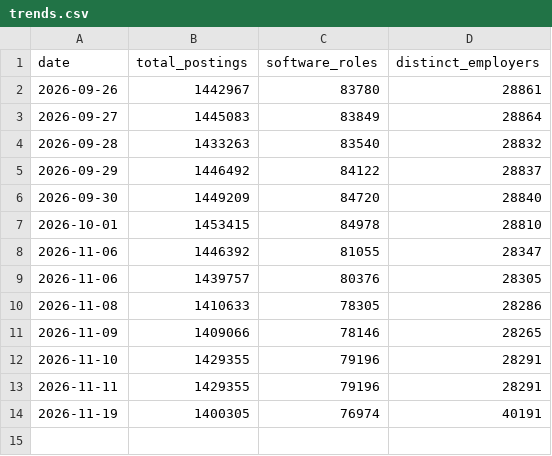
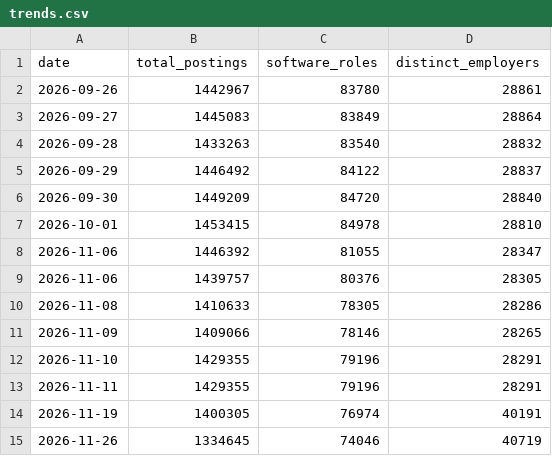
Before and after one commit to abheeshtroy/reqstream, a CSV file: data/market/trends.csv, drawn as a sheet; the diff names each change by its address in the sheet, - before the commit and + after, or states it on an @@ line.

```diff
--- a/data/market/trends.csv
+++ b/data/market/trends.csv
+row 15: 2026-11-26 | 1334645 | 74046 | 40719
```
Also changed, not shown: data/market/breakdowns/ats-history.csv, 17 other files.
